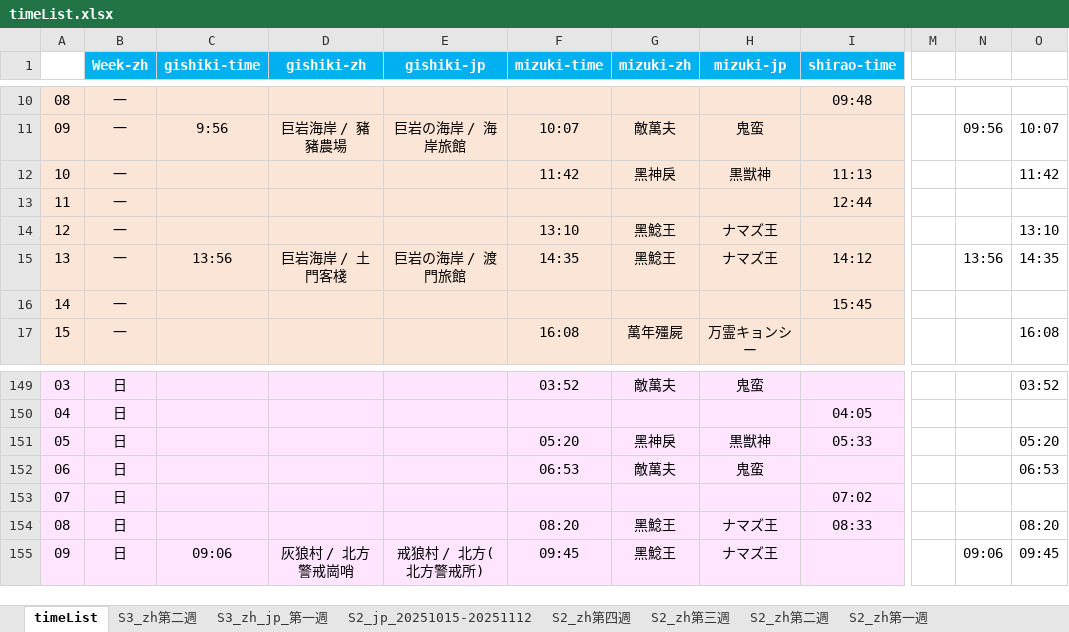
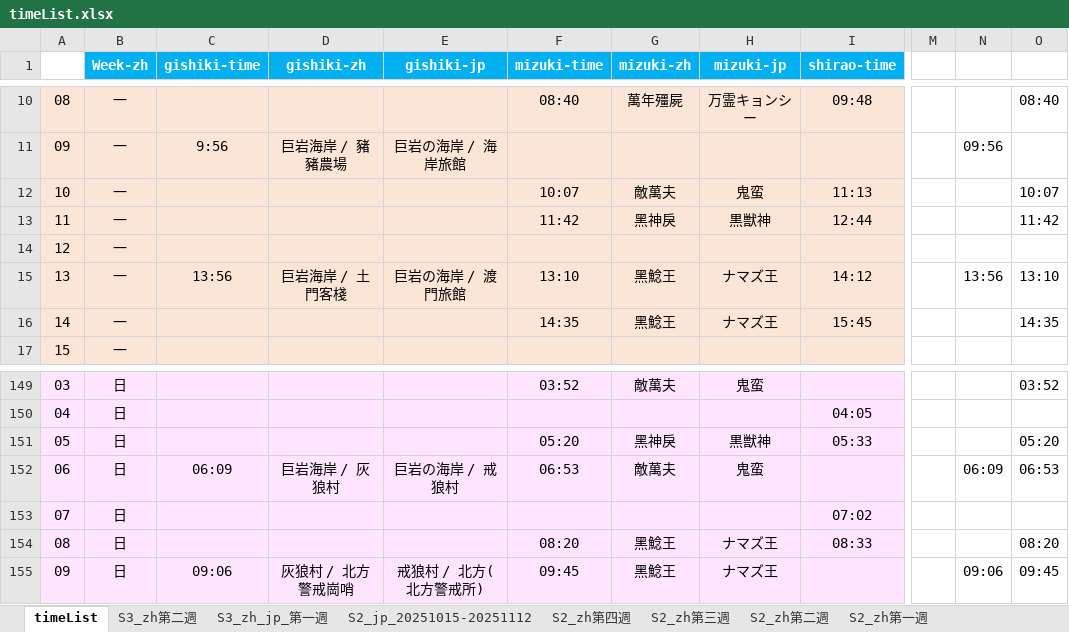
Before and after one commit to Mutsuki812/BnSNEOtimeList, an Excel workbook: files/timeList.xlsx, sheet timeList, drawn as a sheet; only a part is shown, gaps mark what is left out; values as stored, in another font and other column widths than the file's, no borders; conditional formats not drawn; the diff covers the shown part only; the diff names each change by its address in the sheet, - before the commit and + after, or states it on an @@ line.

Commit message:
update timeList

```diff
--- a/files/timeList.xlsx (sheet timeList)
+++ b/files/timeList.xlsx (sheet timeList)
-F10 (mizuki-time): (empty)
+F10 (mizuki-time): 08:40
-G10 (mizuki-zh): (empty)
+G10 (mizuki-zh): 萬年殭屍
-H10 (mizuki-jp): (empty)
+H10 (mizuki-jp): 万霊キョンシー
-O10: (empty)
+O10: 08:40
-F11 (mizuki-time): 10:07
+F11 (mizuki-time): (empty)
-G11 (mizuki-zh): 敵萬夫
+G11 (mizuki-zh): (empty)
-H11 (mizuki-jp): 鬼蛮
+H11 (mizuki-jp): (empty)
-O11: 10:07
+O11: (empty)
-F12 (mizuki-time): 11:42
+F12 (mizuki-time): 10:07
-G12 (mizuki-zh): 黑神戾
+G12 (mizuki-zh): 敵萬夫
-H12 (mizuki-jp): 黒獣神
+H12 (mizuki-jp): 鬼蛮
-O12: 11:42
+O12: 10:07
-F13 (mizuki-time): (empty)
+F13 (mizuki-time): 11:42
-G13 (mizuki-zh): (empty)
+G13 (mizuki-zh): 黑神戾
-H13 (mizuki-jp): (empty)
+H13 (mizuki-jp): 黒獣神
-O13: (empty)
+O13: 11:42
-F14 (mizuki-time): 13:10
+F14 (mizuki-time): (empty)
-G14 (mizuki-zh): 黑鯰王
+G14 (mizuki-zh): (empty)
-H14 (mizuki-jp): ナマズ王
+H14 (mizuki-jp): (empty)
-O14: 13:10
+O14: (empty)
-F15 (mizuki-time): 14:35
+F15 (mizuki-time): 13:10
-O15: 14:35
+O15: 13:10
-F16 (mizuki-time): (empty)
+F16 (mizuki-time): 14:35
-G16 (mizuki-zh): (empty)
+G16 (mizuki-zh): 黑鯰王
-H16 (mizuki-jp): (empty)
+H16 (mizuki-jp): ナマズ王
-O16: (empty)
+O16: 14:35
-F17 (mizuki-time): 16:08
+F17 (mizuki-time): (empty)
-G17 (mizuki-zh): 萬年殭屍
+G17 (mizuki-zh): (empty)
-H17 (mizuki-jp): 万霊キョンシー
+H17 (mizuki-jp): (empty)
-O17: 16:08
+O17: (empty)
-C152 (gishiki-time): (empty)
+C152 (gishiki-time): 06:09
-D152 (gishiki-zh): (empty)
+D152 (gishiki-zh): 巨岩海岸 / 灰狼村
-E152 (gishiki-jp): (empty)
+E152 (gishiki-jp): 巨岩の海岸 / 戒狼村
-N152: (empty)
+N152: 06:09
```
Also changed, not shown: 9 added rows, 9 removed rows and 180 edited cells elsewhere in this sheet, formulas that keep their value.
